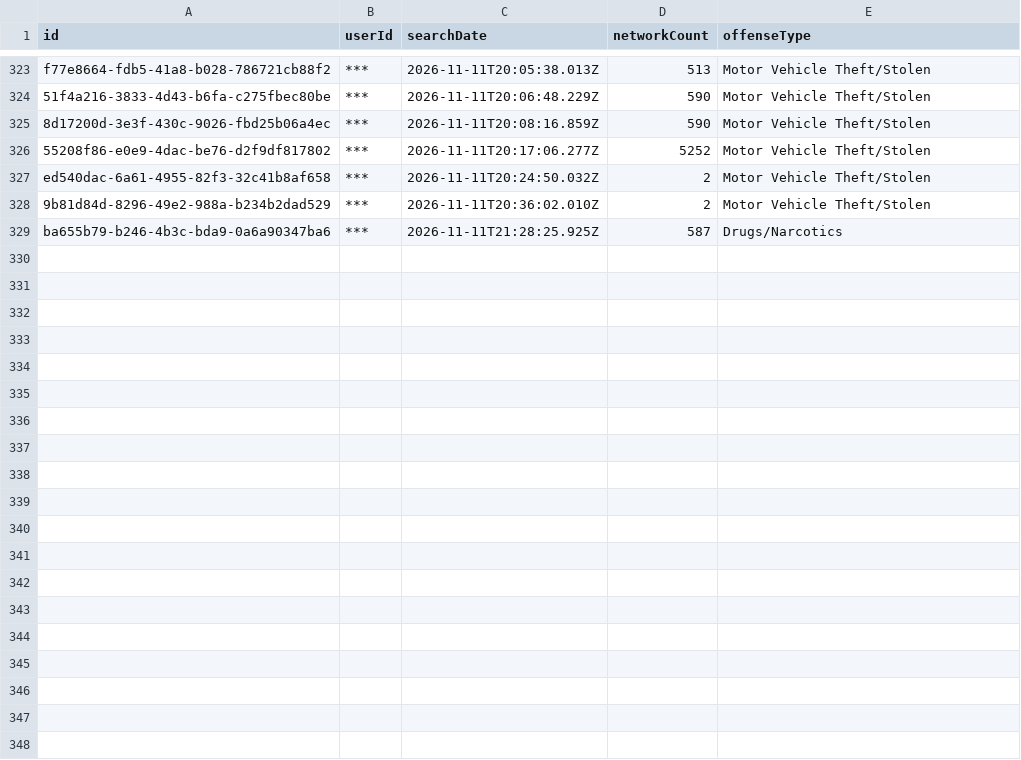
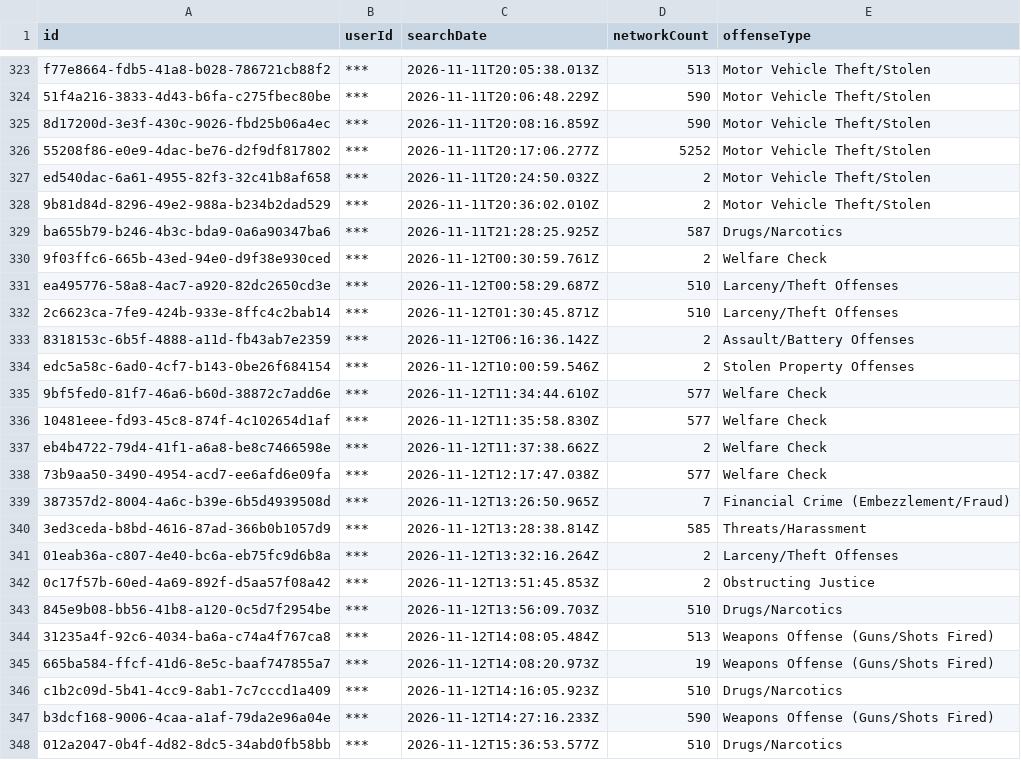
Before and after one commit to Cantica-Systems/mi-flock-transparency, a CSV file: kent/data/kent-county-so/2026-11.csv, drawn as a sheet; only a part is shown, gaps mark what is left out; the diff covers the shown part only; the diff names each change by its address in the sheet, - before the commit and + after, or states it on an @@ line.

Commit message:
Update at 2026-11-13T21:03Z (grand-rapids-city-pd +22; grandville-city-pd +7; kent-county-so +38; lowell-city-pd +0; rockford-dps +2; walker-city-pd +0; wyoming-city-pd +19)

```diff
--- a/kent/data/kent-county-so/2026-11.csv
+++ b/kent/data/kent-county-so/2026-11.csv
+row 330: 9f03ffc6-665b-43ed-94e0-d9f38e930ced | *** | 2026-11-12T00:30:59.761Z | 2 | Welfare Check
+row 331: ea495776-58a8-4ac7-a920-82dc2650cd3e | *** | 2026-11-12T00:58:29.687Z | 510 | Larceny/Theft Offenses
+row 332: 2c6623ca-7fe9-424b-933e-8ffc4c2bab14 | *** | 2026-11-12T01:30:45.871Z | 510 | Larceny/Theft Offenses
+row 333: 8318153c-6b5f-4888-a11d-fb43ab7e2359 | *** | 2026-11-12T06:16:36.142Z | 2 | Assault/Battery Offenses
+row 334: edc5a58c-6ad0-4cf7-b143-0be26f684154 | *** | 2026-11-12T10:00:59.546Z | 2 | Stolen Property Offenses
+row 335: 9bf5fed0-81f7-46a6-b60d-38872c7add6e | *** | 2026-11-12T11:34:44.610Z | 577 | Welfare Check
+row 336: 10481eee-fd93-45c8-874f-4c102654d1af | *** | 2026-11-12T11:35:58.830Z | 577 | Welfare Check
+row 337: eb4b4722-79d4-41f1-a6a8-be8c7466598e | *** | 2026-11-12T11:37:38.662Z | 2 | Welfare Check
+row 338: 73b9aa50-3490-4954-acd7-ee6afd6e09fa | *** | 2026-11-12T12:17:47.038Z | 577 | Welfare Check
+row 339: 387357d2-8004-4a6c-b39e-6b5d4939508d | *** | 2026-11-12T13:26:50.965Z | 7 | Financial Crime (Embezzlement/Fraud)
+row 340: 3ed3ceda-b8bd-4616-87ad-366b0b1057d9 | *** | 2026-11-12T13:28:38.814Z | 585 | Threats/Harassment
+row 341: 01eab36a-c807-4e40-bc6a-eb75fc9d6b8a | *** | 2026-11-12T13:32:16.264Z | 2 | Larceny/Theft Offenses
+row 342: 0c17f57b-60ed-4a69-892f-d5aa57f08a42 | *** | 2026-11-12T13:51:45.853Z | 2 | Obstructing Justice
+row 343: 845e9b08-bb56-41b8-a120-0c5d7f2954be | *** | 2026-11-12T13:56:09.703Z | 510 | Drugs/Narcotics
+row 344: 31235a4f-92c6-4034-ba6a-c74a4f767ca8 | *** | 2026-11-12T14:08:05.484Z | 513 | Weapons Offense (Guns/Shots Fired)
+row 345: 665ba584-ffcf-41d6-8e5c-baaf747855a7 | *** | 2026-11-12T14:08:20.973Z | 19 | Weapons Offense (Guns/Shots Fired)
+row 346: c1b2c09d-5b41-4cc9-8ab1-7c7cccd1a409 | *** | 2026-11-12T14:16:05.923Z | 510 | Drugs/Narcotics
+row 347: b3dcf168-9006-4caa-a1af-79da2e96a04e | *** | 2026-11-12T14:27:16.233Z | 590 | Weapons Offense (Guns/Shots Fired)
+row 348: 012a2047-0b4f-4d82-8dc5-34abd0fb58bb | *** | 2026-11-12T15:36:53.577Z | 510 | Drugs/Narcotics
```
Also changed, not shown: 19 added rows elsewhere in this file, kent/data/grand-rapids-city-pd/2026-11.csv, kent/data/grandville-city-pd/2026-11.csv, 25 other files.
